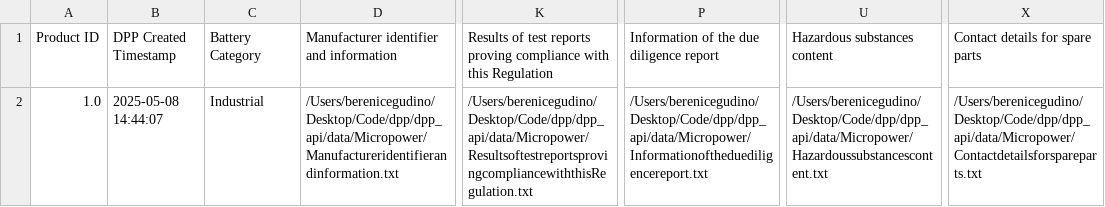
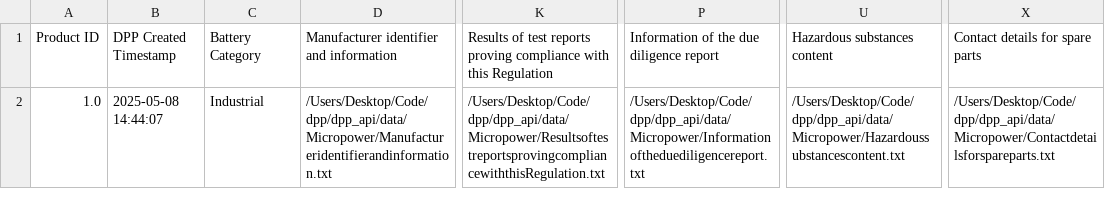
Before and after one commit to Nweder/smartpass_onepan, a CSV file: dpp_api/data/Micropower/static.csv, drawn as a sheet; only a part is shown, gaps mark what is left out; the diff names each change by its address in the sheet, - before the commit and + after, or states it on an @@ line.

```diff
--- a/dpp_api/data/Micropower/static.csv
+++ b/dpp_api/data/Micropower/static.csv
-D2: /Users/berenicegudino/Desktop/Code/dpp/dpp_api/data/Micropower/Manufactureridentifierandinformation.txt
+D2: /Users/Desktop/Code/dpp/dpp_api/data/Micropower/Manufactureridentifierandinformation.txt
-K2: /Users/berenicegudino/Desktop/Code/dpp/dpp_api/data/Micropower/ResultsoftestreportsprovingcompliancewiththisRegulation.txt
+K2: /Users/Desktop/Code/dpp/dpp_api/data/Micropower/ResultsoftestreportsprovingcompliancewiththisRegulation.txt
-P2: /Users/berenicegudino/Desktop/Code/dpp/dpp_api/data/Micropower/Informationoftheduediligencereport.txt
+P2: /Users/Desktop/Code/dpp/dpp_api/data/Micropower/Informationoftheduediligencereport.txt
-U2 (Hazardous substances content): /Users/berenicegudino/Desktop/Code/dpp/dpp_api/data/Micropower/Hazardoussubstancescontent.txt
+U2 (Hazardous substances content): /Users/Desktop/Code/dpp/dpp_api/data/Micropower/Hazardoussubstancescontent.txt
-X2 (Contact details for spare parts): /Users/berenicegudino/Desktop/Code/dpp/dpp_api/data/Micropower/Contactdetailsforspareparts.txt
+X2 (Contact details for spare parts): /Users/Desktop/Code/dpp/dpp_api/data/Micropower/Contactdetailsforspareparts.txt
```
Also changed, not shown: dpp_api/data/Brighteco/dynamic.csv, dpp_api/data/Brighteco/static.csv, 3 other files.
